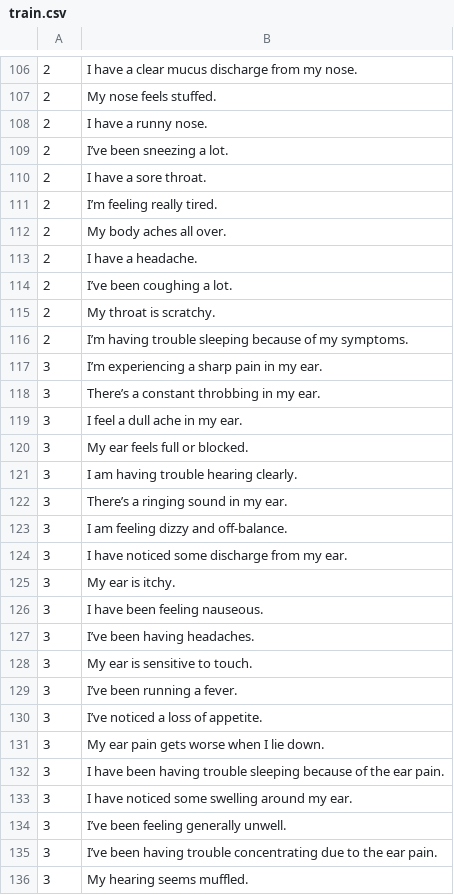
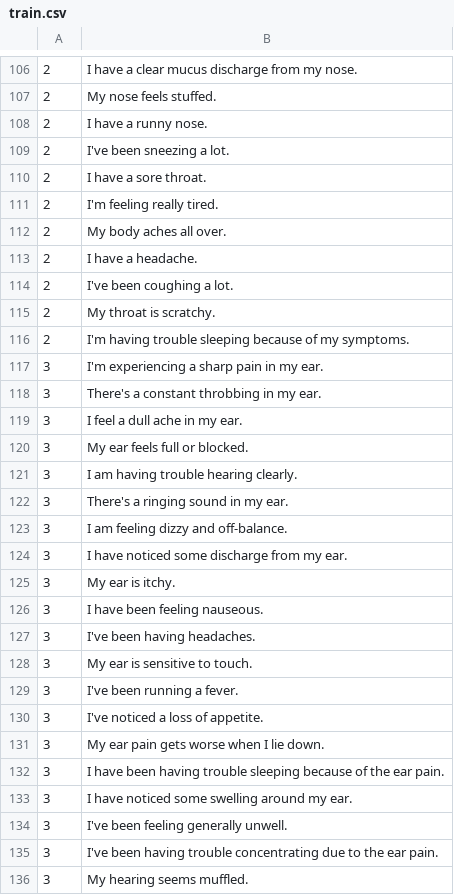
Before and after one commit to Anish-MutliTalent/improved-agnews, a CSV file: train.csv, drawn as a sheet; only a part is shown, gaps mark what is left out; the diff covers the shown part only.

```diff
--- a/train.csv
+++ b/train.csv
@@ -108,12 +108,12 @@
 "2","I have a runny nose."
-"2","I’ve been sneezing a lot."
+"2","I've been sneezing a lot."
 "2","I have a sore throat."
-"2","I’m feeling really tired."
+"2","I'm feeling really tired."
 "2","My body aches all over."
 "2","I have a headache."
-"2","I’ve been coughing a lot."
+"2","I've been coughing a lot."
 "2","My throat is scratchy."
-"2","I’m having trouble sleeping because of my symptoms."
-"3","I’m experiencing a sharp pain in my ear."
-"3","There’s a constant throbbing in my ear."
+"2","I'm having trouble sleeping because of my symptoms."
+"3","I'm experiencing a sharp pain in my ear."
+"3","There's a constant throbbing in my ear."
 "3","I feel a dull ache in my ear."
@@ -121,3 +121,3 @@
 "3","I am having trouble hearing clearly."
-"3","There’s a ringing sound in my ear."
+"3","There's a ringing sound in my ear."
 "3","I am feeling dizzy and off-balance."
@@ -126,6 +126,6 @@
 "3","I have been feeling nauseous."
-"3","I’ve been having headaches."
+"3","I've been having headaches."
 "3","My ear is sensitive to touch."
-"3","I’ve been running a fever."
-"3","I’ve noticed a loss of appetite."
+"3","I've been running a fever."
+"3","I've noticed a loss of appetite."
 "3","My ear pain gets worse when I lie down."
@@ -133,4 +133,4 @@
 "3","I have noticed some swelling around my ear."
-"3","I’ve been feeling generally unwell."
-"3","I’ve been having trouble concentrating due to the ear pain."
+"3","I've been feeling generally unwell."
+"3","I've been having trouble concentrating due to the ear pain."
 "3","My hearing seems muffled."
```
Also changed, not shown: 110 edited cells elsewhere in this file.
